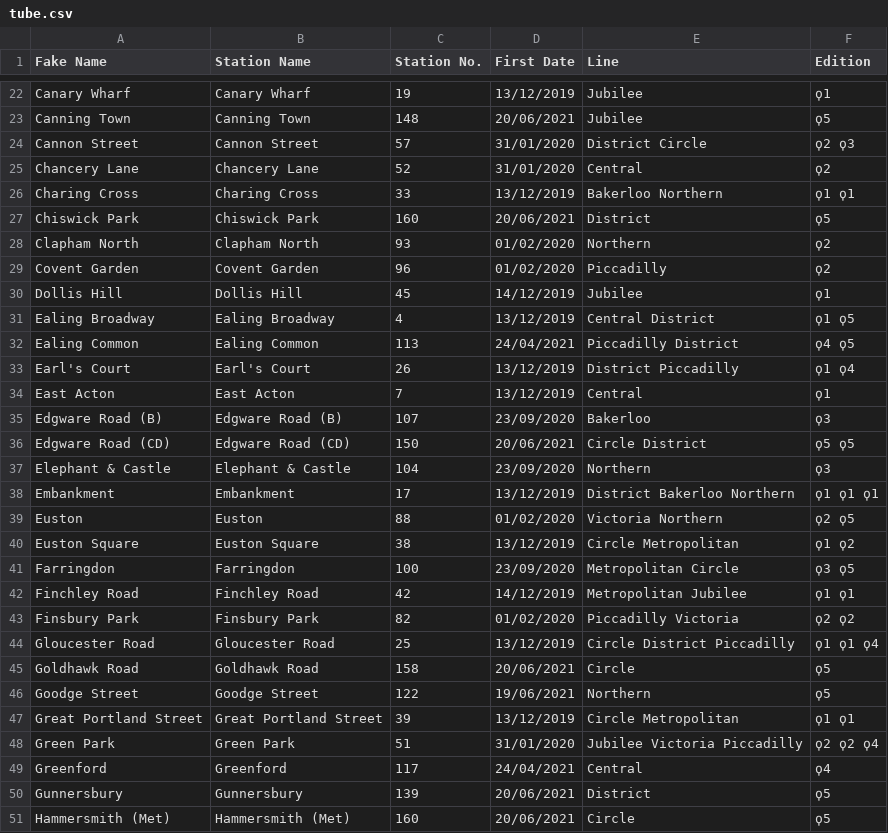
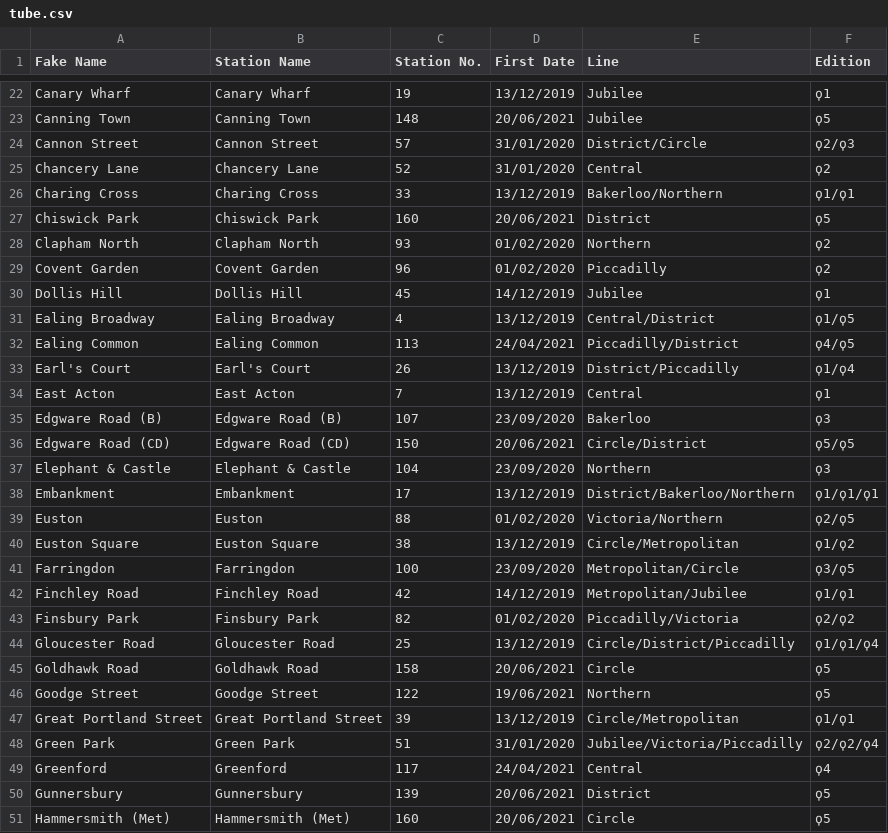
Before and after one commit to NuttyTrains/NuttyTrains.github.io, a CSV file: data/tube.csv, drawn as a sheet; only a part is shown, gaps mark what is left out; the diff covers the shown part only.

```diff
--- a/data/tube.csv
+++ b/data/tube.csv
@@ -23,5 +23,5 @@ Canary Wharf,Canary Wharf,19,13/12/2019,Jubilee,ϙ1
 Canning Town,Canning Town,148,20/06/2021,Jubilee,ϙ5
-Cannon Street,Cannon Street,57,31/01/2020,District Circle,ϙ2 ϙ3
+Cannon Street,Cannon Street,57,31/01/2020,District/Circle,ϙ2/ϙ3
 Chancery Lane,Chancery Lane,52,31/01/2020,Central,ϙ2
-Charing Cross,Charing Cross,33,13/12/2019,Bakerloo Northern,ϙ1 ϙ1
+Charing Cross,Charing Cross,33,13/12/2019,Bakerloo/Northern,ϙ1/ϙ1
 Chiswick Park,Chiswick Park,160,20/06/2021,District,ϙ5
@@ -30,20 +30,20 @@ Covent Garden,Covent Garden,96,01/02/2020,Piccadilly,ϙ2
 Dollis Hill,Dollis Hill,45,14/12/2019,Jubilee,ϙ1
-Ealing Broadway,Ealing Broadway,4,13/12/2019,Central District,ϙ1 ϙ5
-Ealing Common,Ealing Common,113,24/04/2021,Piccadilly District,ϙ4 ϙ5
-Earl's Court,Earl's Court,26,13/12/2019,District Piccadilly,ϙ1 ϙ4
+Ealing Broadway,Ealing Broadway,4,13/12/2019,Central/District,ϙ1/ϙ5
+Ealing Common,Ealing Common,113,24/04/2021,Piccadilly/District,ϙ4/ϙ5
+Earl's Court,Earl's Court,26,13/12/2019,District/Piccadilly,ϙ1/ϙ4
 East Acton,East Acton,7,13/12/2019,Central,ϙ1
 Edgware Road (B),Edgware Road (B),107,23/09/2020,Bakerloo,ϙ3
-Edgware Road (CD),Edgware Road (CD),150,20/06/2021,Circle District,ϙ5 ϙ5
+Edgware Road (CD),Edgware Road (CD),150,20/06/2021,Circle/District,ϙ5/ϙ5
 Elephant & Castle,Elephant & Castle,104,23/09/2020,Northern,ϙ3
-Embankment,Embankment,17,13/12/2019,District Bakerloo Northern,ϙ1 ϙ1 ϙ1
-Euston,Euston,88,01/02/2020,Victoria Northern,ϙ2 ϙ5
-Euston Square,Euston Square,38,13/12/2019,Circle Metropolitan,ϙ1 ϙ2
-Farringdon,Farringdon,100,23/09/2020,Metropolitan Circle,ϙ3 ϙ5
-Finchley Road,Finchley Road,42,14/12/2019,Metropolitan Jubilee,ϙ1 ϙ1
-Finsbury Park,Finsbury Park,82,01/02/2020,Piccadilly Victoria,ϙ2 ϙ2
-Gloucester Road,Gloucester Road,25,13/12/2019,Circle District Piccadilly,ϙ1 ϙ1 ϙ4
+Embankment,Embankment,17,13/12/2019,District/Bakerloo/Northern,ϙ1/ϙ1/ϙ1
+Euston,Euston,88,01/02/2020,Victoria/Northern,ϙ2/ϙ5
+Euston Square,Euston Square,38,13/12/2019,Circle/Metropolitan,ϙ1/ϙ2
+Farringdon,Farringdon,100,23/09/2020,Metropolitan/Circle,ϙ3/ϙ5
+Finchley Road,Finchley Road,42,14/12/2019,Metropolitan/Jubilee,ϙ1/ϙ1
+Finsbury Park,Finsbury Park,82,01/02/2020,Piccadilly/Victoria,ϙ2/ϙ2
+Gloucester Road,Gloucester Road,25,13/12/2019,Circle/District/Piccadilly,ϙ1/ϙ1/ϙ4
 Goldhawk Road,Goldhawk Road,158,20/06/2021,Circle,ϙ5
 Goodge Street,Goodge Street,122,19/06/2021,Northern,ϙ5
-Great Portland Street,Great Portland Street,39,13/12/2019,Circle Metropolitan,ϙ1 ϙ1
-Green Park,Green Park,51,31/01/2020,Jubilee Victoria Piccadilly,ϙ2 ϙ2 ϙ4
+Great Portland Street,Great Portland Street,39,13/12/2019,Circle/Metropolitan,ϙ1/ϙ1
+Green Park,Green Park,51,31/01/2020,Jubilee/Victoria/Piccadilly,ϙ2/ϙ2/ϙ4
 Greenford,Greenford,117,24/04/2021,Central,ϙ4
```
Also changed, not shown: 62 edited cells elsewhere in this file, data/orange.csv, 2 other files.
